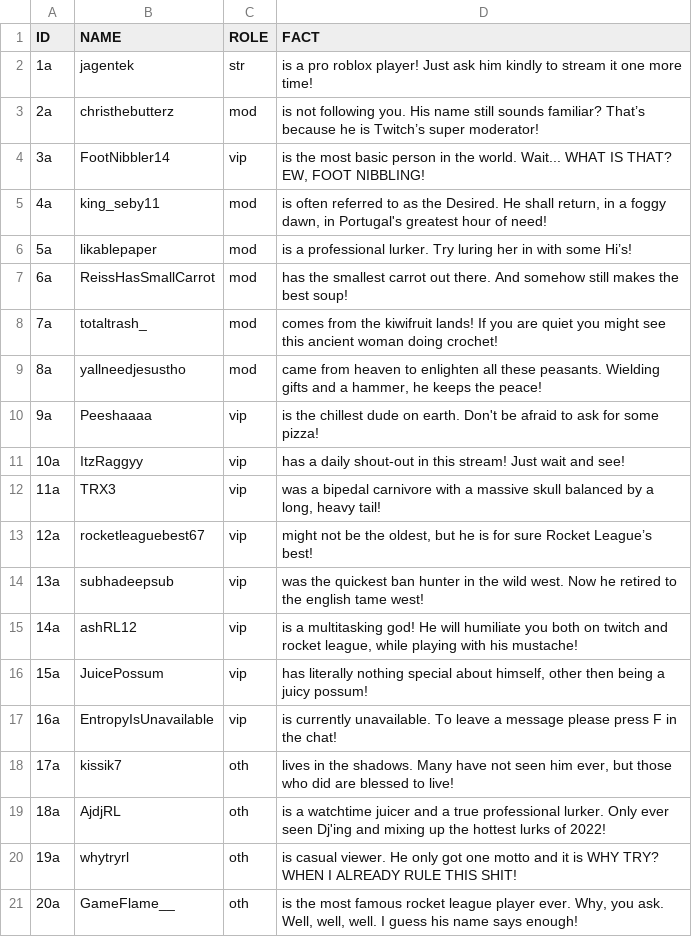
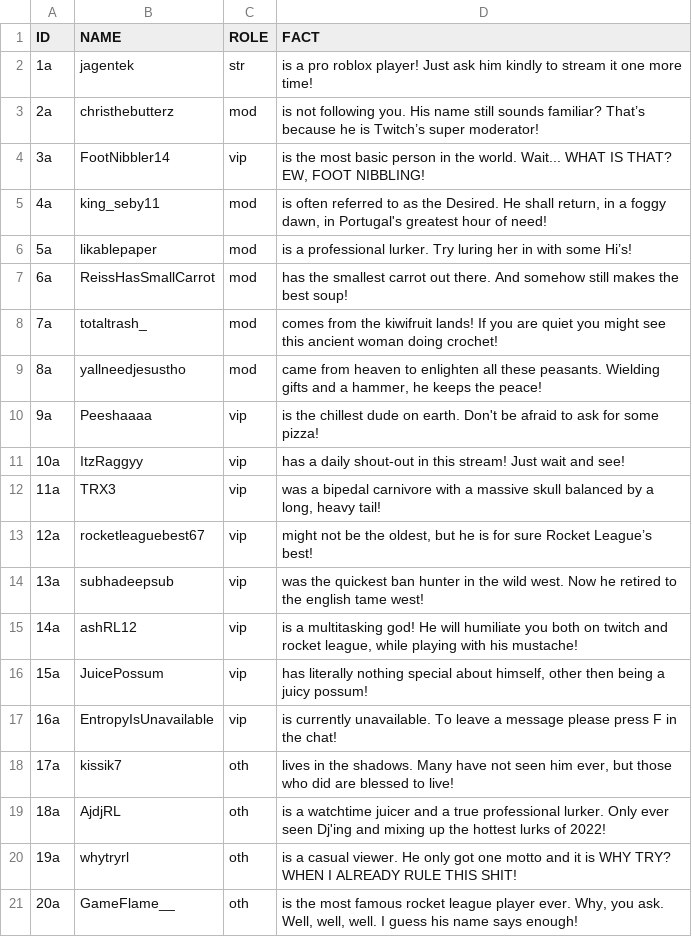
Before and after one commit to KingSebastian/UsefullLinks, a CSV file: Sample.csv, drawn as a sheet.

Commit message:
Update Sample.csv

```diff
--- a/Sample.csv
+++ b/Sample.csv
@@ -19,3 +19,3 @@ ID,NAME,ROLE,FACT
 18a,"AjdjRL","oth","is a watchtime juicer and a true professional lurker. Only ever seen Dj'ing and mixing up the hottest lurks of 2022!"
-19a,"whytryrl","oth","is casual viewer. He only got one motto and it is WHY TRY? WHEN I ALREADY RULE THIS SHIT!"
+19a,"whytryrl","oth","is a casual viewer. He only got one motto and it is WHY TRY? WHEN I ALREADY RULE THIS SHIT!"
 20a,"GameFlame__","oth","is the most famous rocket league player ever. Why, you ask. Well, well, well. I guess his name says enough!"
```
